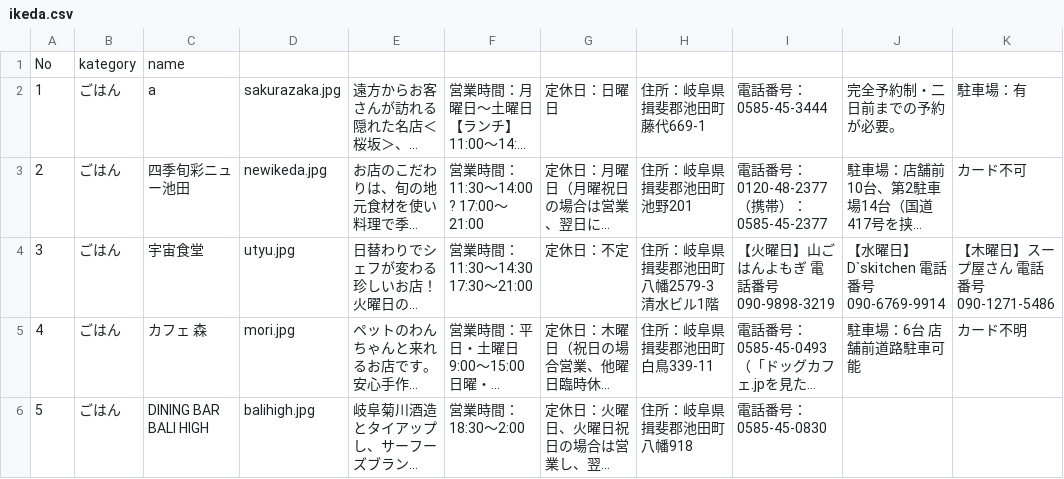
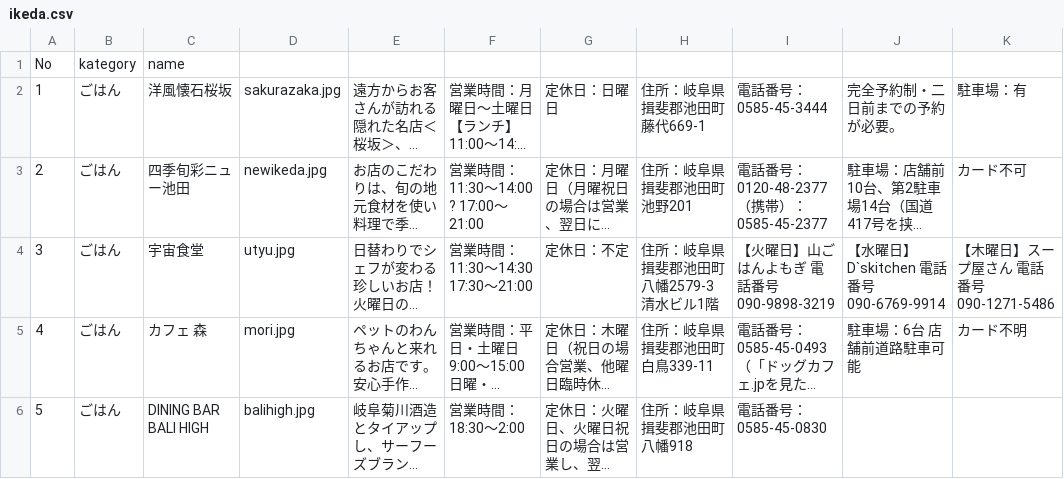
Before and after one commit to fujita25/sample, a CSV file: data/ikeda.csv, drawn as a sheet; only a part is shown; long unchanged cells end in …; the diff names each change by its address in the sheet, - before the commit and + after, or states it on an @@ line.

Commit message:
Update ikeda.csv

```diff
--- a/data/ikeda.csv
+++ b/data/ikeda.csv
-C2: a
+C2: 洋風懐石桜坂
```
